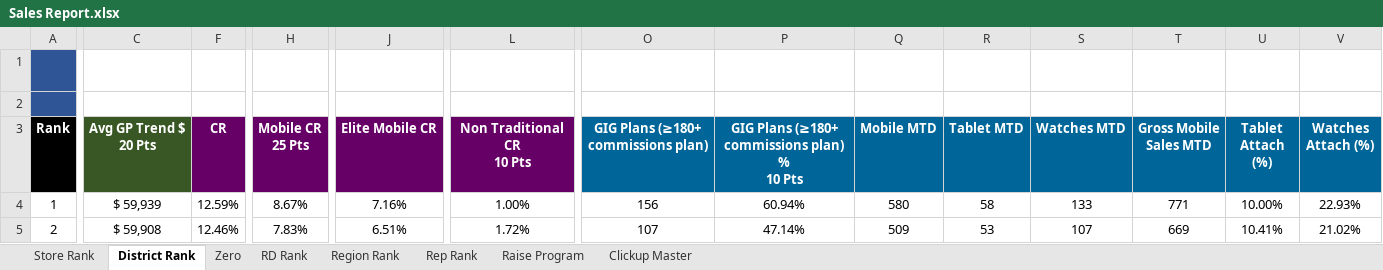
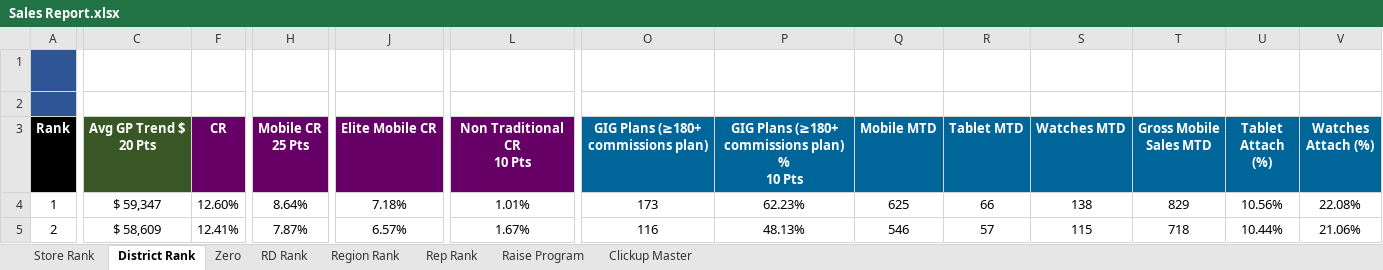
Before and after one commit to BlufoxMobile/Daily-Sales-Report, an Excel workbook: data/Sales Report.xlsx, sheet District Rank, drawn as a sheet; only a part is shown, gaps mark what is left out; values as stored, in another font and other column widths than the file's, no borders; charts and pictures and conditional formats not drawn; the diff covers the shown part only; the diff names each change by its address in the sheet, - before the commit and + after, or states it on an @@ line.

```diff
--- a/data/Sales Report.xlsx (sheet District Rank)
+++ b/data/Sales Report.xlsx (sheet District Rank)
-C4 (Avg GP Trend $ 20 Pts): $ 59,939
+C4 (Avg GP Trend $ 20 Pts): $ 59,347
-F4 (CR): 12.59%
+F4 (CR): 12.60%
-H4 (Mobile CR 25 Pts): 8.67%
+H4 (Mobile CR 25 Pts): 8.64%
-J4 (Elite Mobile CR): 7.16%
+J4 (Elite Mobile CR): 7.18%
-L4 (Non Traditional CR 10 Pts): 1.00%
+L4 (Non Traditional CR 10 Pts): 1.01%
-O4: 156
+O4: 173
-P4: 60.94%
+P4: 62.23%
-Q4 (Mobile MTD): 580
+Q4 (Mobile MTD): 625
-R4 (Tablet MTD): 58
+R4 (Tablet MTD): 66
-S4 (Watches MTD): 133
+S4 (Watches MTD): 138
-T4 (Gross Mobile Sales MTD): 771
+T4 (Gross Mobile Sales MTD): 829
-U4 (Tablet Attach (%)): 10.00%
+U4 (Tablet Attach (%)): 10.56%
-V4 (Watches Attach (%)): 22.93%
+V4 (Watches Attach (%)): 22.08%
-C5 (Avg GP Trend $ 20 Pts): $ 59,908
+C5 (Avg GP Trend $ 20 Pts): $ 58,609
-F5 (CR): 12.46%
+F5 (CR): 12.41%
-H5 (Mobile CR 25 Pts): 7.83%
+H5 (Mobile CR 25 Pts): 7.87%
-J5 (Elite Mobile CR): 6.51%
+J5 (Elite Mobile CR): 6.57%
-L5 (Non Traditional CR 10 Pts): 1.72%
+L5 (Non Traditional CR 10 Pts): 1.67%
-O5: 107
+O5: 116
-P5: 47.14%
+P5: 48.13%
-Q5 (Mobile MTD): 509
+Q5 (Mobile MTD): 546
-R5 (Tablet MTD): 53
+R5 (Tablet MTD): 57
-S5 (Watches MTD): 107
+S5 (Watches MTD): 115
-T5 (Gross Mobile Sales MTD): 669
+T5 (Gross Mobile Sales MTD): 718
-U5 (Tablet Attach (%)): 10.41%
+U5 (Tablet Attach (%)): 10.44%
-V5 (Watches Attach (%)): 21.02%
+V5 (Watches Attach (%)): 21.06%
```
Also changed, not shown: 7 added rows, 7 removed rows and 374 edited cells elsewhere in this sheet, sheet Rep Rank, sheet Store Rank, sheet Zero, sheet Region Rank, sheet RD Rank, sheet Raise Program, 1 more sheet, hidden cells.
